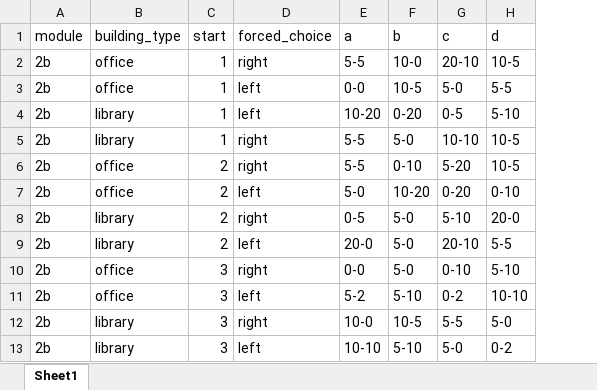
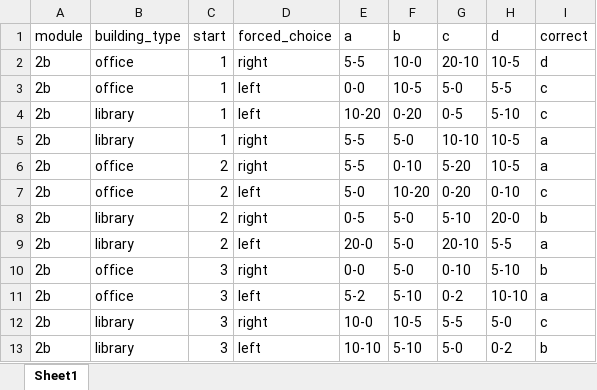
Before and after one commit to laureate-institute-for-brain-research/StimToolOnline, an Excel workbook: public/js/tasks/invitation_task/MCQ_mapping_module3-3.xlsx, sheet Sheet1, drawn as a sheet; only a part is shown; values as stored, in another font and other column widths than the file's, no borders; the diff names each change by its address in the sheet, - before the commit and + after, or states it on an @@ line.

Commit message:
* invitation task: correct response added in schedule for module 2b

```diff
--- a/public/js/tasks/invitation_task/MCQ_mapping_module3-3.xlsx (sheet Sheet1)
+++ b/public/js/tasks/invitation_task/MCQ_mapping_module3-3.xlsx (sheet Sheet1)
+column I (correct), rows 2-13: d | c | c | a | a | c | b | a | b | a | c | b
```
Also changed, not shown: public/js/tasks/invitation_task/MCQ_mapping_module3-1.xlsx, public/js/tasks/invitation_task/MCQ_mapping_module3-2.xlsx, 1 other file.
